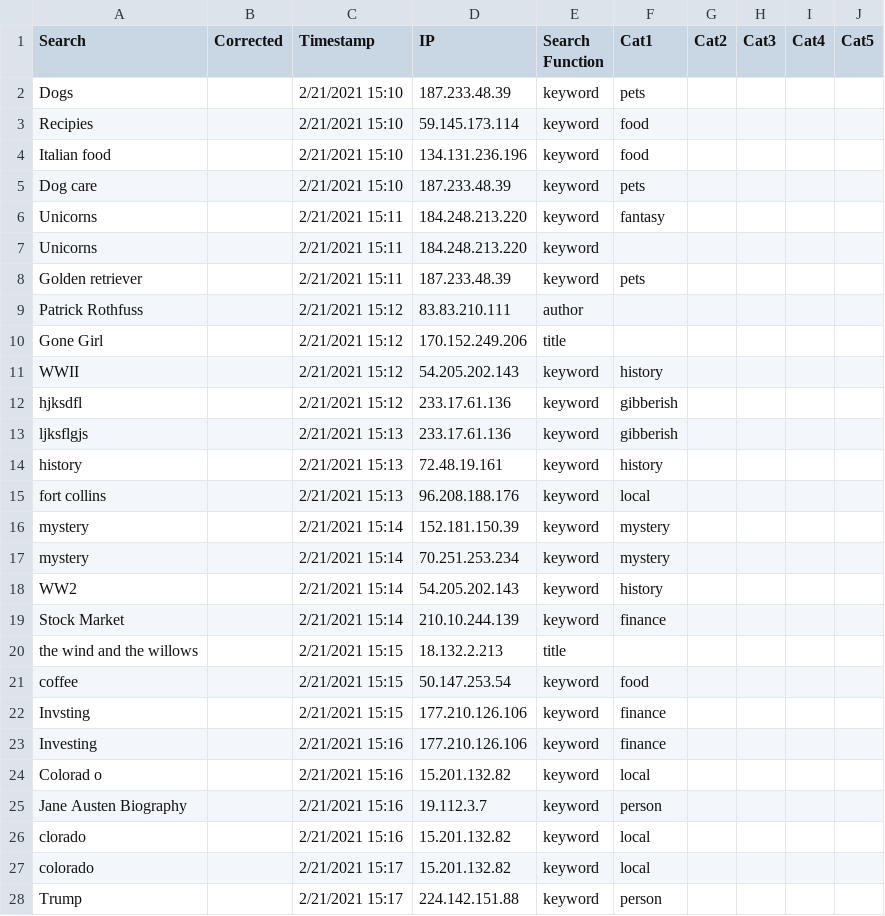
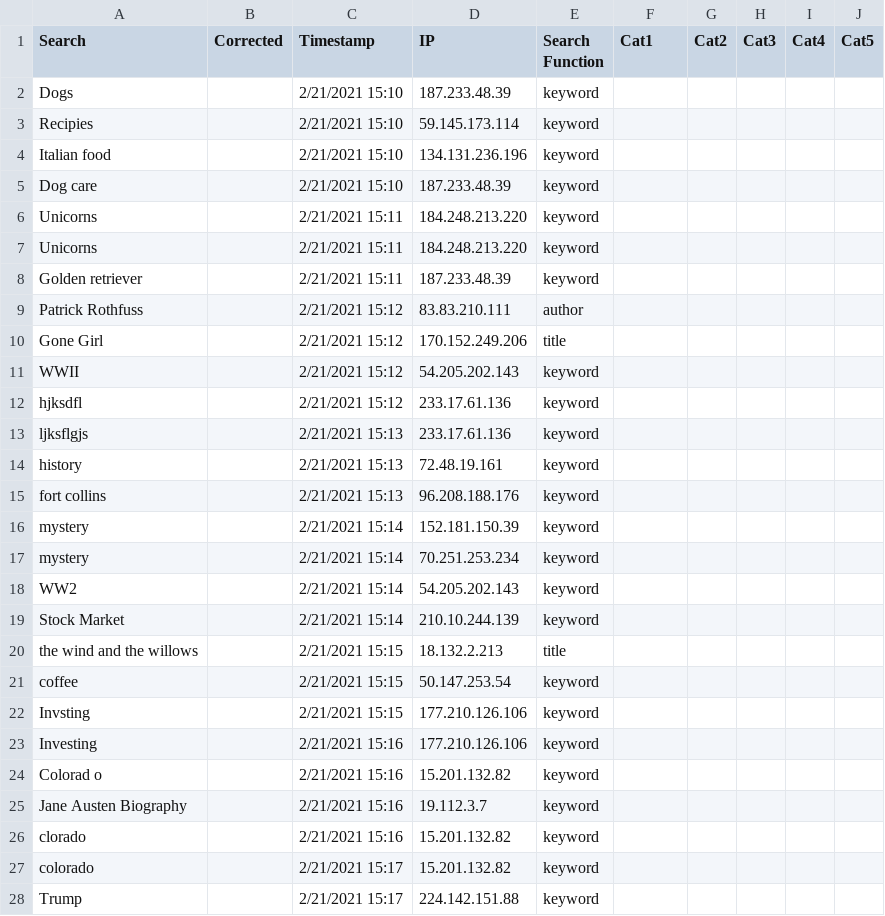
Before and after one commit to holmesian17/searchDataProject, a CSV file: rawDataSampleWithCats.csv, drawn as a sheet; only a part is shown; the diff covers the shown part only.

```diff
--- a/rawDataSampleWithCats.csv
+++ b/rawDataSampleWithCats.csv
@@ -1,28 +1,28 @@
 Search,Corrected,Timestamp,IP,Search Function,Cat1,Cat2,Cat3,Cat4,Cat5
-Dogs,,2/21/2021 15:10,187.233.48.39,keyword,pets,,,,
-Recipies,,2/21/2021 15:10,59.145.173.114,keyword,food,,,,
-Italian food,,2/21/2021 15:10,134.131.236.196,keyword,food,,,,
-Dog care,,2/21/2021 15:10,187.233.48.39,keyword,pets,,,,
-Unicorns,,2/21/2021 15:11,184.248.213.220,keyword,fantasy,,,,
+Dogs,,2/21/2021 15:10,187.233.48.39,keyword,,,,,
+Recipies,,2/21/2021 15:10,59.145.173.114,keyword,,,,,
+Italian food,,2/21/2021 15:10,134.131.236.196,keyword,,,,,
+Dog care,,2/21/2021 15:10,187.233.48.39,keyword,,,,,
 Unicorns,,2/21/2021 15:11,184.248.213.220,keyword,,,,,
-Golden retriever,,2/21/2021 15:11,187.233.48.39,keyword,pets,,,,
+Unicorns,,2/21/2021 15:11,184.248.213.220,keyword,,,,,
+Golden retriever,,2/21/2021 15:11,187.233.48.39,keyword,,,,,
 Patrick Rothfuss,,2/21/2021 15:12,83.83.210.111,author,,,,,
 Gone Girl,,2/21/2021 15:12,170.152.249.206,title,,,,,
-WWII,,2/21/2021 15:12,54.205.202.143,keyword,history,,,,
-hjksdfl,,2/21/2021 15:12,233.17.61.136,keyword,gibberish,,,,
-ljksflgjs,,2/21/2021 15:13,233.17.61.136,keyword,gibberish,,,,
-history,,2/21/2021 15:13,72.48.19.161,keyword,history,,,,
-fort collins,,2/21/2021 15:13,96.208.188.176,keyword,local,,,,
-mystery,,2/21/2021 15:14,152.181.150.39,keyword,mystery,,,,
-mystery,,2/21/2021 15:14,70.251.253.234,keyword,mystery,,,,
-WW2,,2/21/2021 15:14,54.205.202.143,keyword,history,,,,
-Stock Market,,2/21/2021 15:14,210.10.244.139,keyword,finance,,,,
+WWII,,2/21/2021 15:12,54.205.202.143,keyword,,,,,
+hjksdfl,,2/21/2021 15:12,233.17.61.136,keyword,,,,,
+ljksflgjs,,2/21/2021 15:13,233.17.61.136,keyword,,,,,
+history,,2/21/2021 15:13,72.48.19.161,keyword,,,,,
+fort collins,,2/21/2021 15:13,96.208.188.176,keyword,,,,,
+mystery,,2/21/2021 15:14,152.181.150.39,keyword,,,,,
+mystery,,2/21/2021 15:14,70.251.253.234,keyword,,,,,
+WW2,,2/21/2021 15:14,54.205.202.143,keyword,,,,,
+Stock Market,,2/21/2021 15:14,210.10.244.139,keyword,,,,,
 the wind and the willows,,2/21/2021 15:15,18.132.2.213,title,,,,,
-coffee,,2/21/2021 15:15,50.147.253.54,keyword,food,,,,
-Invsting,,2/21/2021 15:15,177.210.126.106,keyword,finance,,,,
-Investing,,2/21/2021 15:16,177.210.126.106,keyword,finance,,,,
-Colorad o,,2/21/2021 15:16,15.201.132.82,keyword,local,,,,
-Jane Austen Biography,,2/21/2021 15:16,19.112.3.7,keyword,person,,,,
-clorado,,2/21/2021 15:16,15.201.132.82,keyword,local,,,,
-colorado,,2/21/2021 15:17,15.201.132.82,keyword,local,,,,
-Trump,,2/21/2021 15:17,224.142.151.88,keyword,person,,,,
+coffee,,2/21/2021 15:15,50.147.253.54,keyword,,,,,
+Invsting,,2/21/2021 15:15,177.210.126.106,keyword,,,,,
+Investing,,2/21/2021 15:16,177.210.126.106,keyword,,,,,
+Colorad o,,2/21/2021 15:16,15.201.132.82,keyword,,,,,
+Jane Austen Biography,,2/21/2021 15:16,19.112.3.7,keyword,,,,,
+clorado,,2/21/2021 15:16,15.201.132.82,keyword,,,,,
+colorado,,2/21/2021 15:17,15.201.132.82,keyword,,,,,
+Trump,,2/21/2021 15:17,224.142.151.88,keyword,,,,,
```
Also changed, not shown: 4 added rows and 6 edited cells elsewhere in this file, 2 other files.
